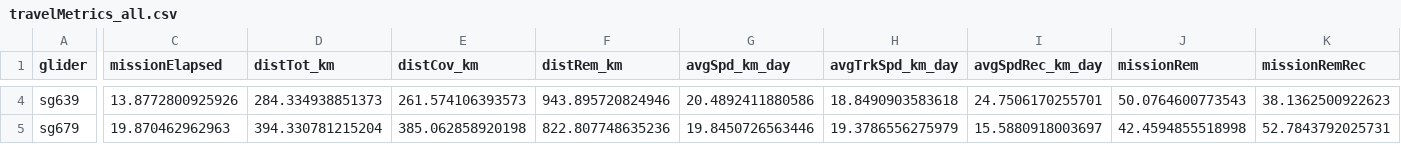
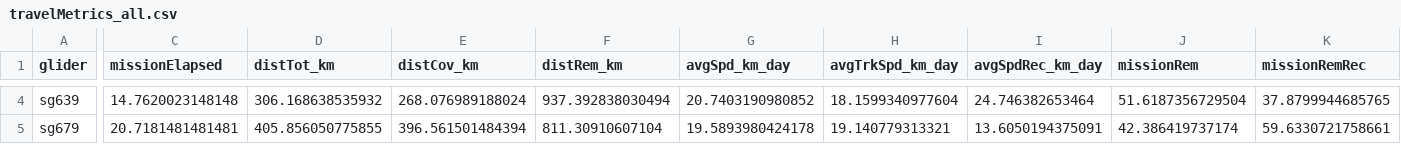
Before and after one commit to PIFSC-Protected-Species-Division/glider-WHICEAS, a CSV file: outputs/travelMetrics_all.csv, drawn as a sheet; only a part is shown, gaps mark what is left out; the diff covers the shown part only; the diff names each change by its address in the sheet, - before the commit and + after, or states it on an @@ line.

Commit message:
recovery planner plot

```diff
--- a/outputs/travelMetrics_all.csv
+++ b/outputs/travelMetrics_all.csv
-C4 (missionElapsed): 13.8772800925926
+C4 (missionElapsed): 14.7620023148148
-D4 (distTot_km): 284.334938851373
+D4 (distTot_km): 306.168638535932
-E4 (distCov_km): 261.574106393573
+E4 (distCov_km): 268.076989188024
-F4 (distRem_km): 943.895720824946
+F4 (distRem_km): 937.392838030494
-G4 (avgSpd_km_day): 20.4892411880586
+G4 (avgSpd_km_day): 20.7403190980852
-H4 (avgTrkSpd_km_day): 18.8490903583618
+H4 (avgTrkSpd_km_day): 18.1599340977604
-I4 (avgSpdRec_km_day): 24.7506170255701
+I4 (avgSpdRec_km_day): 24.746382653464
-J4 (missionRem): 50.0764600773543
+J4 (missionRem): 51.6187356729504
-K4 (missionRemRec): 38.1362500922623
+K4 (missionRemRec): 37.8799944685765
-C5 (missionElapsed): 19.870462962963
+C5 (missionElapsed): 20.7181481481481
-D5 (distTot_km): 394.330781215204
+D5 (distTot_km): 405.856050775855
-E5 (distCov_km): 385.062858920198
+E5 (distCov_km): 396.561501484394
-F5 (distRem_km): 822.807748635236
+F5 (distRem_km): 811.30910607104
-G5 (avgSpd_km_day): 19.8450726563446
+G5 (avgSpd_km_day): 19.5893980424178
-H5 (avgTrkSpd_km_day): 19.3786556275979
+H5 (avgTrkSpd_km_day): 19.140779313321
-I5 (avgSpdRec_km_day): 15.5880918003697
+I5 (avgSpdRec_km_day): 13.6050194375091
-J5 (missionRem): 42.4594855518998
+J5 (missionRem): 42.386419737174
-K5 (missionRemRec): 52.7843792025731
+K5 (missionRemRec): 59.6330721758661
```
Also changed, not shown: 26 edited cells elsewhere in this file, 5 other files.
